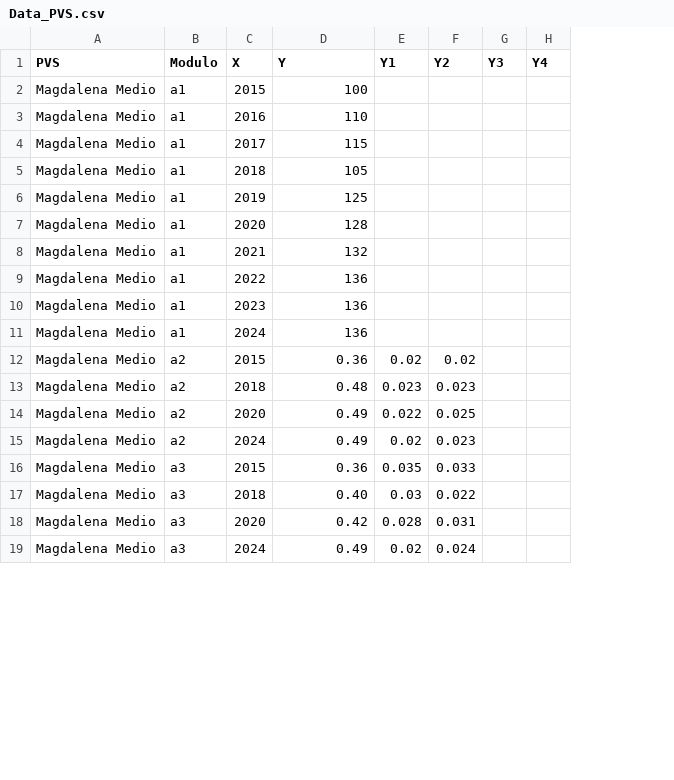
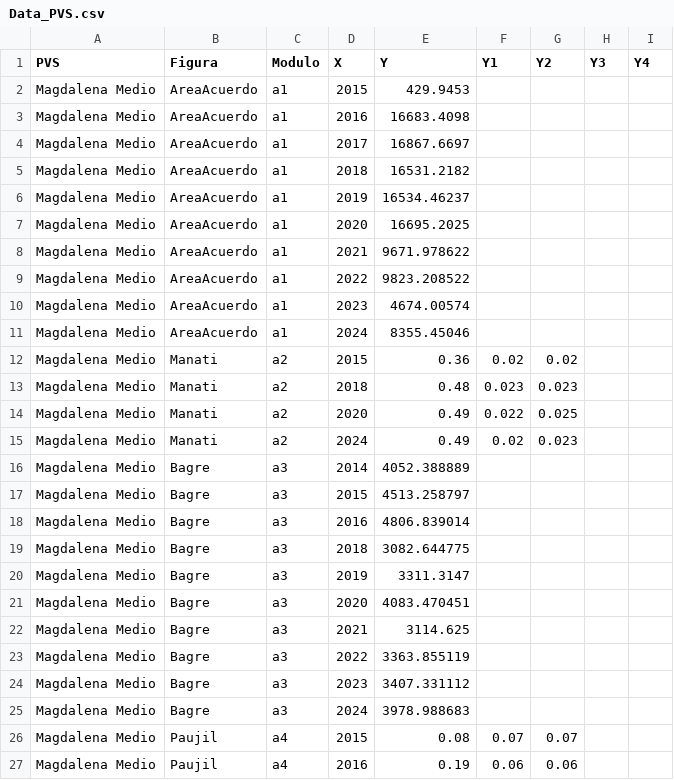
Before and after one commit to FelberA/DataPVS_COL_WCS, a CSV file: Data_PVS.csv, drawn as a sheet; only a part is shown; addresses are those after the commit; the diff covers the shown part only; the diff names each change by its address in the sheet, - before the commit and + after, or states it on an @@ line.

Commit message:
Update Data_PVS.csv

```diff
--- a/Data_PVS.csv
+++ b/Data_PVS.csv
+column B (Figura), rows 2-15: AreaAcuerdo | AreaAcuerdo | AreaAcuerdo | AreaAcuerdo | AreaAcuerdo | AreaAcuerdo | AreaAcuerdo | AreaAcuerdo | AreaAcuerdo | AreaAcuerdo | Manati | Manati | Manati | Manati; row 17: Bagre; row 19: Bagre; row 21: Bagre; row 25: Bagre
-E2 (Y): 100
+E2 (Y): 429.9453
-E3 (Y): 110
+E3 (Y): 16683.4098
-E4 (Y): 115
+E4 (Y): 16867.6697
-E5 (Y): 105
+E5 (Y): 16531.2182
-E6 (Y): 125
+E6 (Y): 16534.46237
-E7 (Y): 128
+E7 (Y): 16695.2025
-E8 (Y): 132
+E8 (Y): 9671.978622
-E9 (Y): 136
+E9 (Y): 9823.208522
-E10 (Y): 136
+E10 (Y): 4674.00574
-E11 (Y): 136
+E11 (Y): 8355.45046
+row 16: Magdalena Medio | Bagre | a3 | 2014 | 4052.388889
-E17 (Y): 0.36
+E17 (Y): 4513.258797
-F17 (Y1): 0.035
+F17 (Y1): (empty)
-G17 (Y2): 0.033
+G17 (Y2): (empty)
+row 18: Magdalena Medio | Bagre | a3 | 2016 | 4806.839014
-E19 (Y): 0.40
+E19 (Y): 3082.644775
-F19 (Y1): 0.03
+F19 (Y1): (empty)
-G19 (Y2): 0.022
+G19 (Y2): (empty)
+row 20: Magdalena Medio | Bagre | a3 | 2019 | 3311.3147
-E21 (Y): 0.42
+E21 (Y): 4083.470451
-F21 (Y1): 0.028
+F21 (Y1): (empty)
-G21 (Y2): 0.031
+G21 (Y2): (empty)
+row 22: Magdalena Medio | Bagre | a3 | 2021 | 3114.625
+row 23: Magdalena Medio | Bagre | a3 | 2022 | 3363.855119
+row 24: Magdalena Medio | Bagre | a3 | 2023 | 3407.331112
-E25 (Y): 0.49
+E25 (Y): 3978.988683
-F25 (Y1): 0.02
+F25 (Y1): (empty)
-G25 (Y2): 0.024
+G25 (Y2): (empty)
+row 26: Magdalena Medio | Paujil | a4 | 2015 | 0.08 | 0.07 | 0.07
+row 27: Magdalena Medio | Paujil | a4 | 2016 | 0.19 | 0.06 | 0.06
```
Also changed, not shown: 3 added rows, 4 removed rows and 17 edited cells elsewhere in this file.
